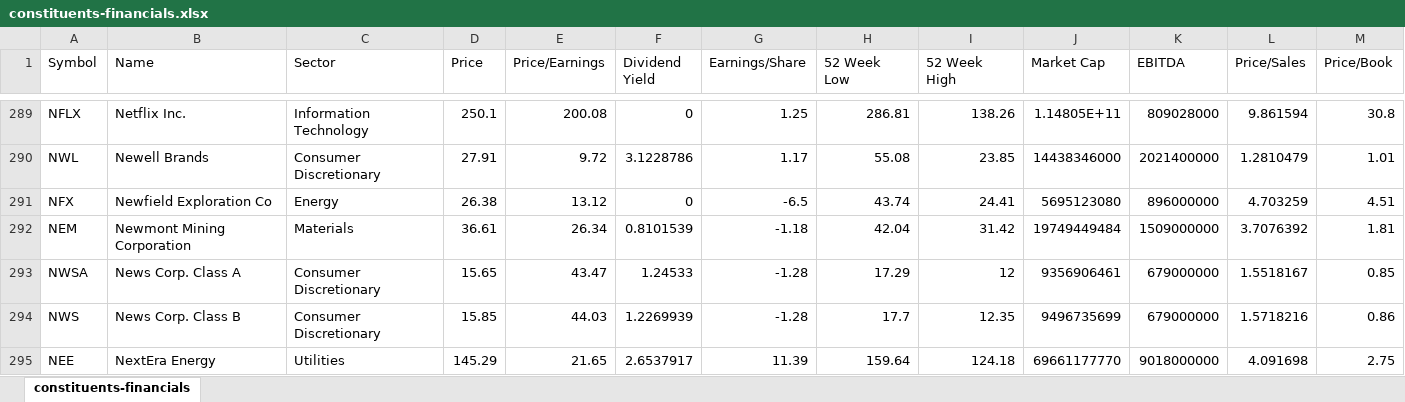
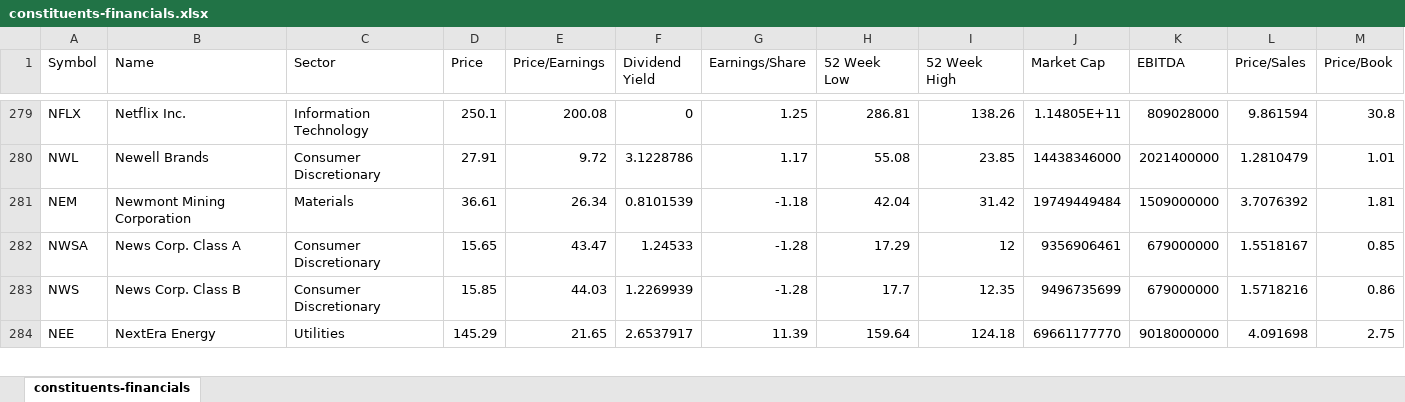
Before and after one commit to Queeky/CIS336Project, an Excel workbook: data/constituents-financials.xlsx, sheet constituents-financials, drawn as a sheet; only a part is shown, gaps mark what is left out; values as stored, in another font and other column widths than the file's, no borders; rows hold the shown columns only; the diff covers the shown part only; the diff names each change by its address in the sheet, - before the commit and + after, or states it on an @@ line.

Commit message:
Updating excel sheets

```diff
--- a/data/constituents-financials.xlsx (sheet constituents-financials)
+++ b/data/constituents-financials.xlsx (sheet constituents-financials)
-row 291: NFX | Newfield Exploration Co | Energy | 26.38 | 13.12 | 0 | -6.5 | 43.74 | 24.41 | 5695123080 | 896000000 | 4.703259 | 4.51
```
Also changed, not shown: 26 removed rows elsewhere in this sheet, 3 other files.
